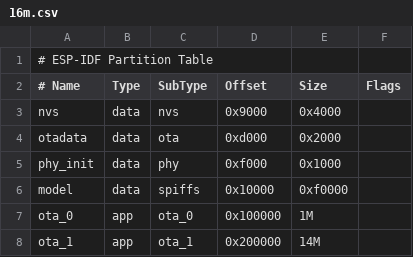
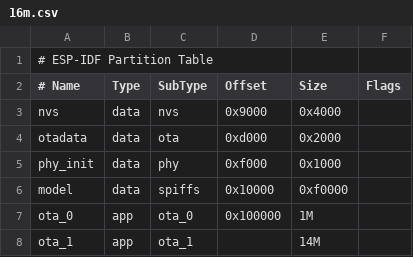
Before and after one commit to XuSenfeng/electronic_pet_mcp, a CSV file: ota/16m.csv, drawn as a sheet.

```diff
--- a/ota/16m.csv
+++ b/ota/16m.csv
@@ -7,2 +7,2 @@ model,    data, spiffs,  0x10000,   0xf0000,
 ota_0,    app,  ota_0,   0x100000,  1M,
-ota_1,    app,  ota_1,   0x200000,  14M,
+ota_1,    app,  ota_1,   ,  14M,
```
Also changed, not shown: 21 other files.
